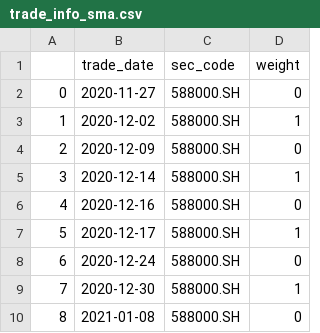
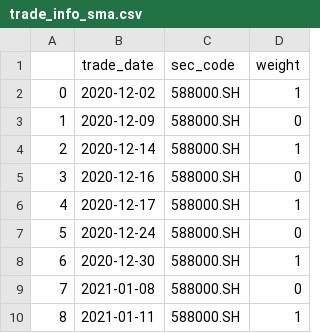
Before and after one commit to Gfafa/backtrader, a CSV file: trade_info_sma.csv, drawn as a sheet; only a part is shown; the shorter side is filled out with more unchanged rows; removed rows and columns are numbered as before the commit, all else as after; the diff names each change by its address in the sheet, - before the commit and + after, or states it on an @@ line.

```diff
--- a/trade_info_sma.csv
+++ b/trade_info_sma.csv
-row 2: 0 | 2020-11-27 | 588000.SH | 0
@@ column A renumbered from row 2 down @@
```
Also changed, not shown: 1 other file.
